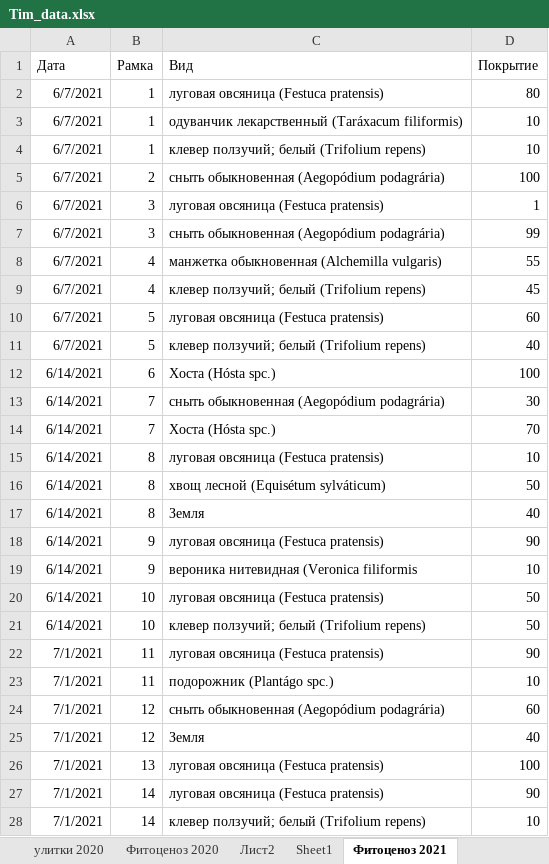
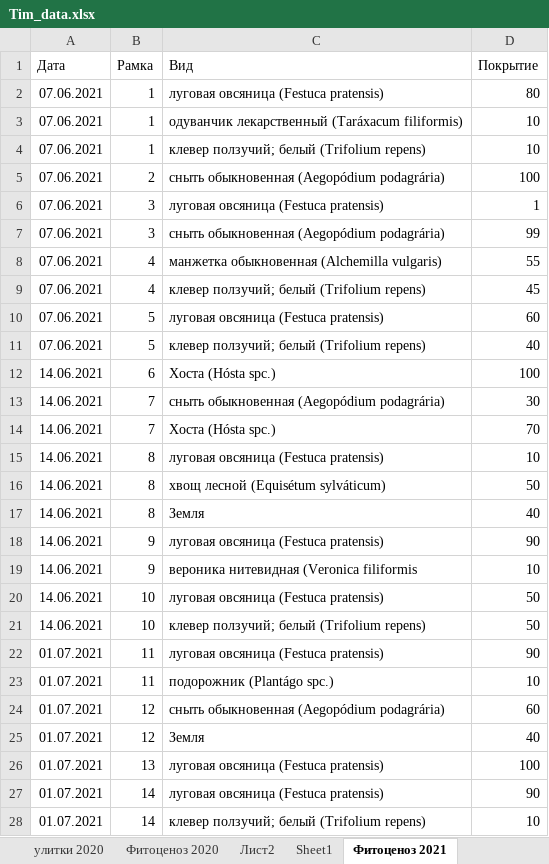
Before and after one commit to polydora/Paper_2023, an Excel workbook: Tim/R_calc_Tim/Data/Tim_data.xlsx, sheet Фитоценоз 2021, drawn as a sheet; only a part is shown; values as stored, in another font and other column widths than the file's, no borders; the diff covers the shown part only; the diff names each change by its address in the sheet, - before the commit and + after, or states it on an @@ line.

```diff
--- a/Tim/R_calc_Tim/Data/Tim_data.xlsx (sheet Фитоценоз 2021)
+++ b/Tim/R_calc_Tim/Data/Tim_data.xlsx (sheet Фитоценоз 2021)
-A2:A11 (Дата): 6/7/2021
+A2:A11 (Дата): 07.06.2021
-A12:A21 (Дата): 6/14/2021
+A12:A21 (Дата): 14.06.2021
-A22:A28 (Дата): 7/1/2021
+A22:A28 (Дата): 01.07.2021
```
Also changed, not shown: 9 edited cells elsewhere in this sheet, sheet улитки 2020, sheet Улитки 2021, sheet Sheet1, other sheet tabs, charts or pictures, Vitia/R_calc_Vitia/Data/Crangon_2023.xlsx, 9 other files.
